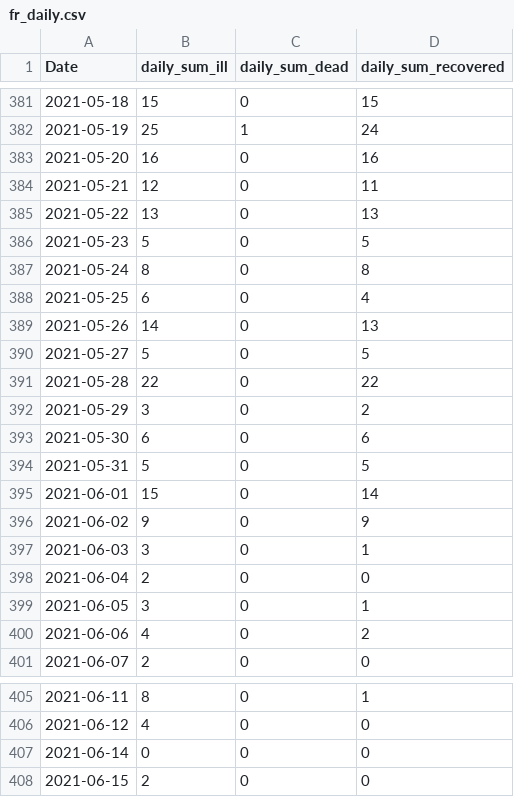
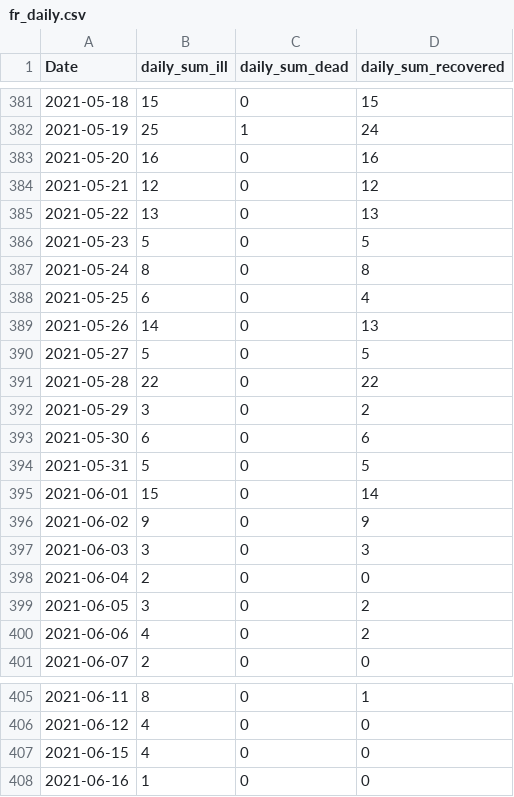
Before and after one commit to stefanreifenberg/svelte_d3_covidFR, a CSV file: public/fr_daily.csv, drawn as a sheet; only a part is shown, gaps mark what is left out.

```diff
--- a/public/fr_daily.csv
+++ b/public/fr_daily.csv
@@ -383,3 +383,3 @@ Date,daily_sum_ill,daily_sum_dead,daily_sum_recovered
 2021-05-20,16,0,16
-2021-05-21,12,0,11
+2021-05-21,12,0,12
 2021-05-22,13,0,13
@@ -396,5 +396,5 @@ Date,daily_sum_ill,daily_sum_dead,daily_sum_recovered
 2021-06-02,9,0,9
-2021-06-03,3,0,1
+2021-06-03,3,0,3
 2021-06-04,2,0,0
-2021-06-05,3,0,1
+2021-06-05,3,0,2
 2021-06-06,4,0,2
@@ -406,3 +406,3 @@ Date,daily_sum_ill,daily_sum_dead,daily_sum_recovered
 2021-06-12,4,0,0
-2021-06-14,0,0,0
-2021-06-15,2,0,0
+2021-06-15,4,0,0
+2021-06-16,1,0,0
```
